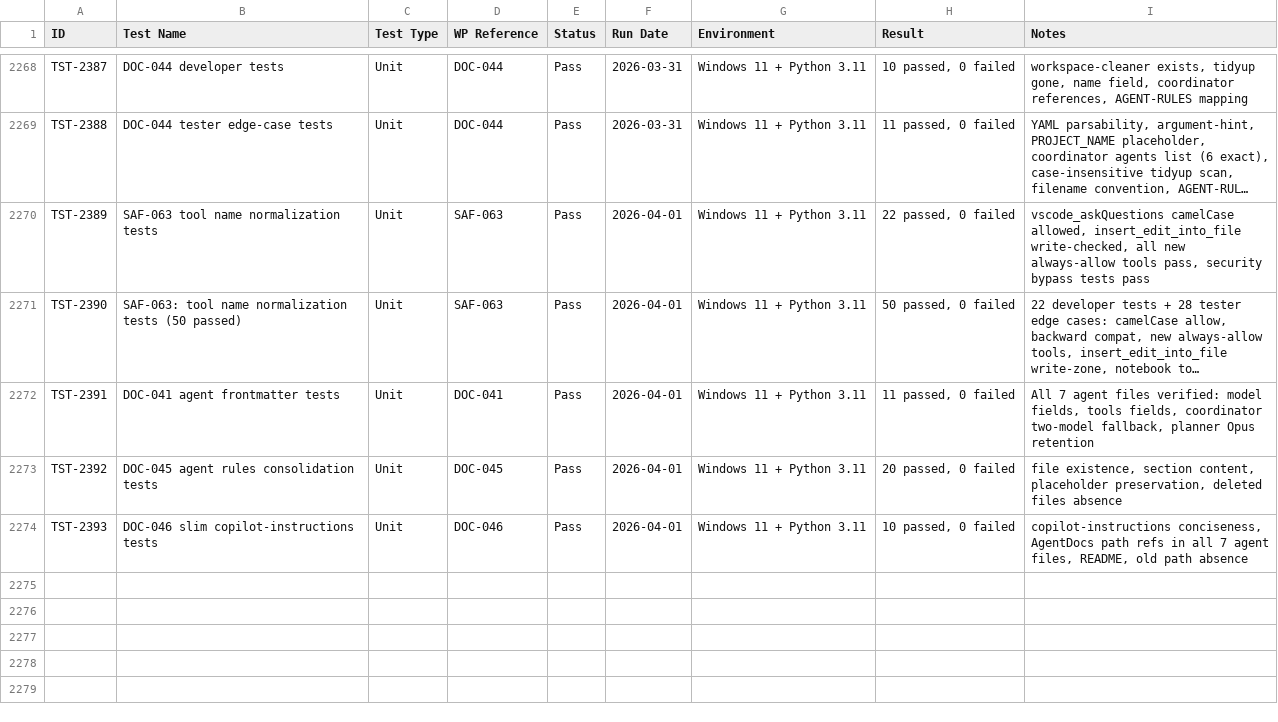
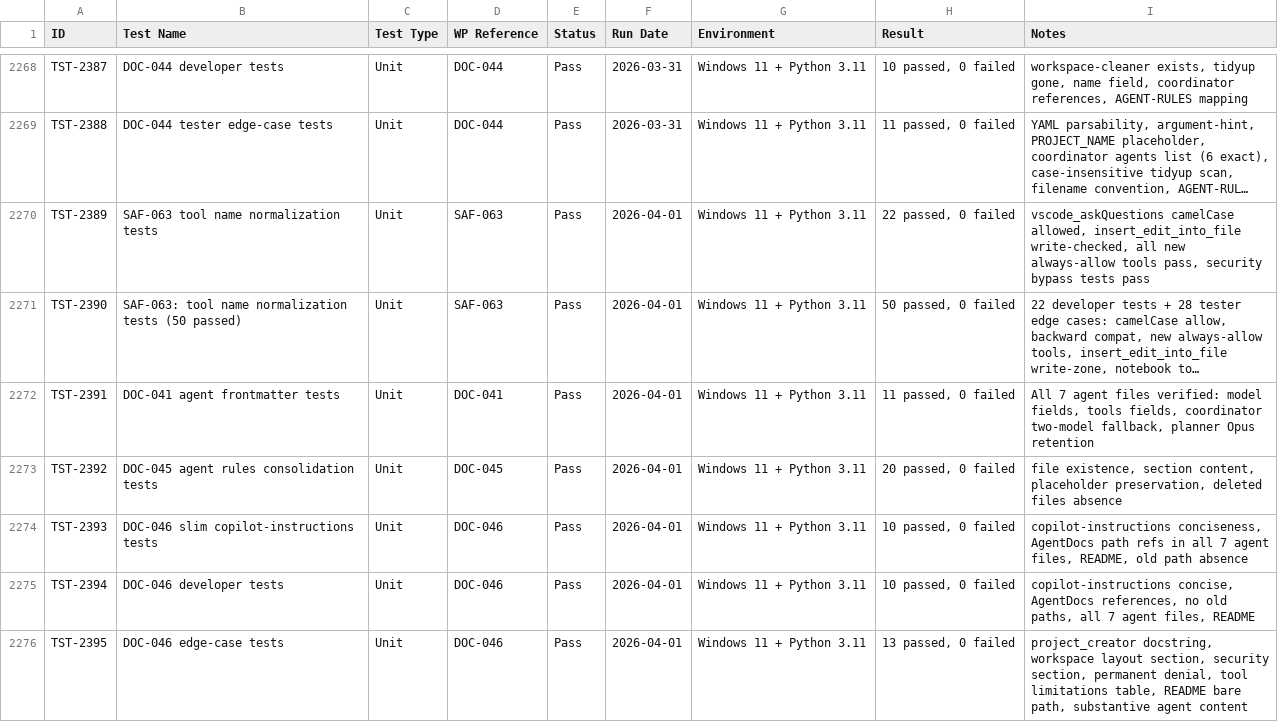
Before and after one commit to xX2Angelo8Xx/Turbulence-Solutions-Safe-Agent-Workspace, a CSV file: docs/test-results/test-results.csv, drawn as a sheet; only a part is shown, gaps mark what is left out; long unchanged cells end in ….

```diff
--- a/docs/test-results/test-results.csv
+++ b/docs/test-results/test-results.csv
@@ -2274 +2274,3 @@
 "TST-2393","DOC-046 slim copilot-instructions tests","Unit","DOC-046","Pass","2026-04-01","Windows 11 + Python 3.11","10 passed, 0 failed","copilot-instructions conciseness, AgentDocs path refs in all 7 agent files, README, old path absence"
+"TST-2394","DOC-046 developer tests","Unit","DOC-046","Pass","2026-04-01","Windows 11 + Python 3.11","10 passed, 0 failed","copilot-instructions concise, AgentDocs references, no old paths, all 7 agent files, README"
+"TST-2395","DOC-046 edge-case tests","Unit","DOC-046","Pass","2026-04-01","Windows 11 + Python 3.11","13 passed, 0 failed","project_creator docstring, workspace layout section, security section, permanent denial, tool limitations table, README bare path, substantive agent content"
```
Also changed, not shown: docs/workpackages/workpackages.csv, 2 other files.
